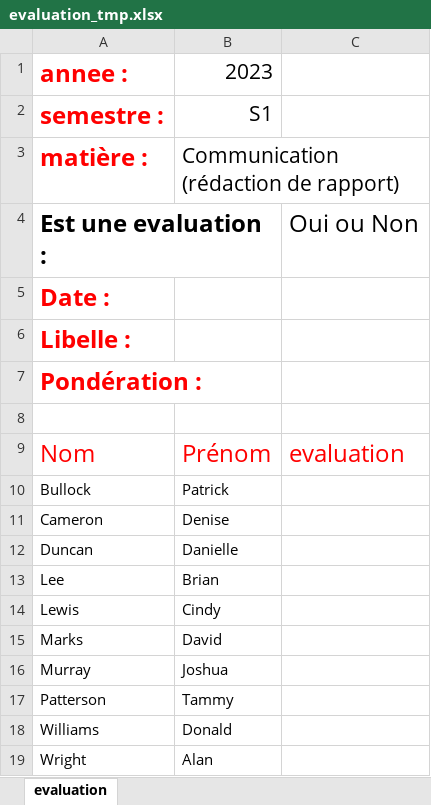
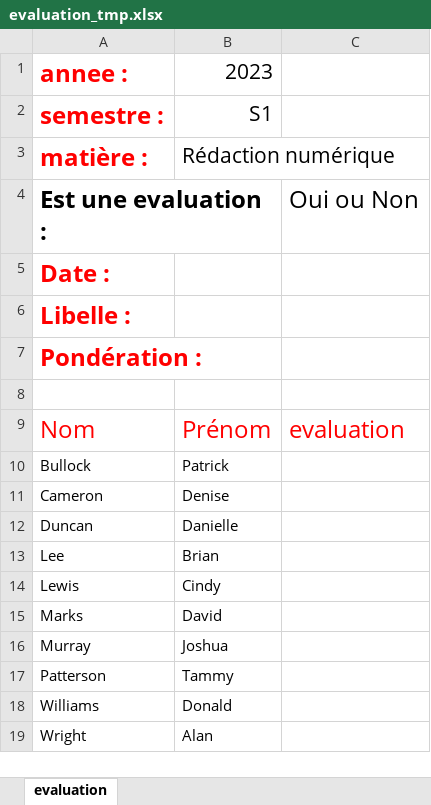
Before and after one commit to ifnti-dev/gestion-ecole, an Excel workbook: media/excel_templates/evaluation_tmp.xlsx, sheet evaluation, drawn as a sheet; values as stored, in another font and other column widths than the file's, no borders; the diff names each change by its address in the sheet, - before the commit and + after, or states it on an @@ line.

```diff
--- a/media/excel_templates/evaluation_tmp.xlsx (sheet evaluation)
+++ b/media/excel_templates/evaluation_tmp.xlsx (sheet evaluation)
-B3: Communication (rédaction de rapport)
+B3: Rédaction numérique
```
Also changed, not shown: 8 other files.
